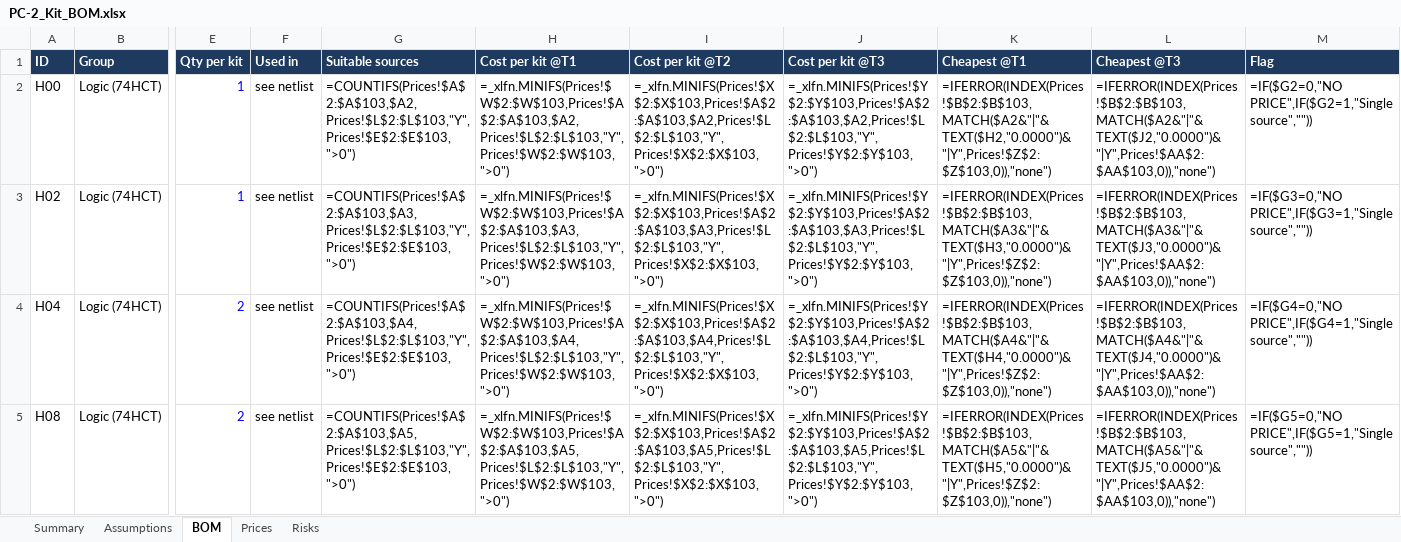
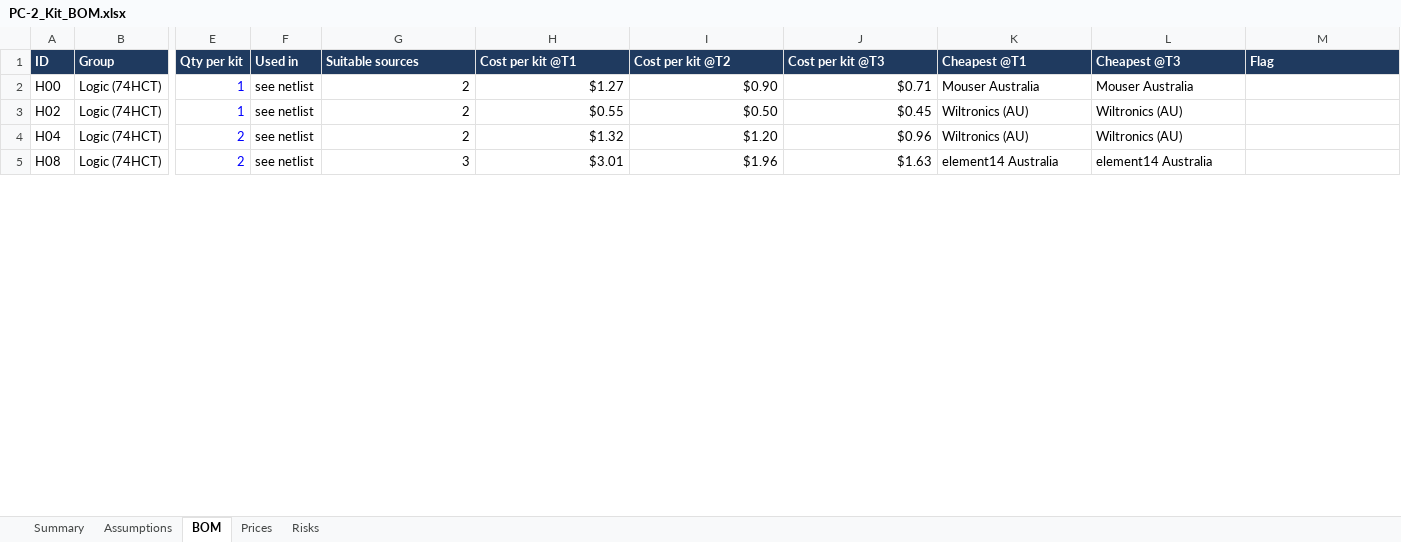
Before and after one commit to peyam/breadboard-bench, an Excel workbook: kit/PC-2_Kit_BOM.xlsx, sheet BOM, drawn as a sheet; only a part is shown, gaps mark what is left out; values as stored, in another font and other column widths than the file's, no borders; formulas without a stored value are shown as written; charts and pictures not drawn; the diff covers the shown part only; the diff names each change by its address in the sheet, - before the commit and + after, or states it on an @@ line.

```diff
--- a/kit/PC-2_Kit_BOM.xlsx (sheet BOM)
+++ b/kit/PC-2_Kit_BOM.xlsx (sheet BOM)
-G2 (Suitable sources): =COUNTIFS(Prices!$A$2:$A$103,$A2,Prices!$L$2:$L$103,"Y",Prices!$E$2:$E$103,">0")
+G2 (Suitable sources): 2
-H2 (Cost per kit @T1): =_xlfn.MINIFS(Prices!$W$2:$W$103,Prices!$A$2:$A$103,$A2,Prices!$L$2:$L$103,"Y",Prices!$W$2:$W$103,">0")
+H2 (Cost per kit @T1): $1.27
-I2 (Cost per kit @T2): =_xlfn.MINIFS(Prices!$X$2:$X$103,Prices!$A$2:$A$103,$A2,Prices!$L$2:$L$103,"Y",Prices!$X$2:$X$103,">0")
+I2 (Cost per kit @T2): $0.90
-J2 (Cost per kit @T3): =_xlfn.MINIFS(Prices!$Y$2:$Y$103,Prices!$A$2:$A$103,$A2,Prices!$L$2:$L$103,"Y",Prices!$Y$2:$Y$103,">0")
+J2 (Cost per kit @T3): $0.71
-K2 (Cheapest @T1): =IFERROR(INDEX(Prices!$B$2:$B$103,MATCH($A2&"|"&TEXT($H2,"0.0000")&"|Y",Prices!$Z$2:$Z$103,0)),"none")
+K2 (Cheapest @T1): Mouser Australia
-L2 (Cheapest @T3): =IFERROR(INDEX(Prices!$B$2:$B$103,MATCH($A2&"|"&TEXT($J2,"0.0000")&"|Y",Prices!$AA$2:$AA$103,0)),"none")
+L2 (Cheapest @T3): Mouser Australia
-M2 (Flag): =IF($G2=0,"NO PRICE",IF($G2=1,"Single source",""))
+M2 (Flag): (empty)
-G3 (Suitable sources): =COUNTIFS(Prices!$A$2:$A$103,$A3,Prices!$L$2:$L$103,"Y",Prices!$E$2:$E$103,">0")
+G3 (Suitable sources): 2
-H3 (Cost per kit @T1): =_xlfn.MINIFS(Prices!$W$2:$W$103,Prices!$A$2:$A$103,$A3,Prices!$L$2:$L$103,"Y",Prices!$W$2:$W$103,">0")
+H3 (Cost per kit @T1): $0.55
-I3 (Cost per kit @T2): =_xlfn.MINIFS(Prices!$X$2:$X$103,Prices!$A$2:$A$103,$A3,Prices!$L$2:$L$103,"Y",Prices!$X$2:$X$103,">0")
+I3 (Cost per kit @T2): $0.50
-J3 (Cost per kit @T3): =_xlfn.MINIFS(Prices!$Y$2:$Y$103,Prices!$A$2:$A$103,$A3,Prices!$L$2:$L$103,"Y",Prices!$Y$2:$Y$103,">0")
+J3 (Cost per kit @T3): $0.45
-K3 (Cheapest @T1): =IFERROR(INDEX(Prices!$B$2:$B$103,MATCH($A3&"|"&TEXT($H3,"0.0000")&"|Y",Prices!$Z$2:$Z$103,0)),"none")
+K3 (Cheapest @T1): Wiltronics (AU)
-L3 (Cheapest @T3): =IFERROR(INDEX(Prices!$B$2:$B$103,MATCH($A3&"|"&TEXT($J3,"0.0000")&"|Y",Prices!$AA$2:$AA$103,0)),"none")
+L3 (Cheapest @T3): Wiltronics (AU)
-M3 (Flag): =IF($G3=0,"NO PRICE",IF($G3=1,"Single source",""))
+M3 (Flag): (empty)
-G4 (Suitable sources): =COUNTIFS(Prices!$A$2:$A$103,$A4,Prices!$L$2:$L$103,"Y",Prices!$E$2:$E$103,">0")
+G4 (Suitable sources): 2
-H4 (Cost per kit @T1): =_xlfn.MINIFS(Prices!$W$2:$W$103,Prices!$A$2:$A$103,$A4,Prices!$L$2:$L$103,"Y",Prices!$W$2:$W$103,">0")
+H4 (Cost per kit @T1): $1.32
-I4 (Cost per kit @T2): =_xlfn.MINIFS(Prices!$X$2:$X$103,Prices!$A$2:$A$103,$A4,Prices!$L$2:$L$103,"Y",Prices!$X$2:$X$103,">0")
+I4 (Cost per kit @T2): $1.20
-J4 (Cost per kit @T3): =_xlfn.MINIFS(Prices!$Y$2:$Y$103,Prices!$A$2:$A$103,$A4,Prices!$L$2:$L$103,"Y",Prices!$Y$2:$Y$103,">0")
+J4 (Cost per kit @T3): $0.96
-K4 (Cheapest @T1): =IFERROR(INDEX(Prices!$B$2:$B$103,MATCH($A4&"|"&TEXT($H4,"0.0000")&"|Y",Prices!$Z$2:$Z$103,0)),"none")
+K4 (Cheapest @T1): Wiltronics (AU)
-L4 (Cheapest @T3): =IFERROR(INDEX(Prices!$B$2:$B$103,MATCH($A4&"|"&TEXT($J4,"0.0000")&"|Y",Prices!$AA$2:$AA$103,0)),"none")
+L4 (Cheapest @T3): Wiltronics (AU)
-M4 (Flag): =IF($G4=0,"NO PRICE",IF($G4=1,"Single source",""))
+M4 (Flag): (empty)
-G5 (Suitable sources): =COUNTIFS(Prices!$A$2:$A$103,$A5,Prices!$L$2:$L$103,"Y",Prices!$E$2:$E$103,">0")
+G5 (Suitable sources): 3
-H5 (Cost per kit @T1): =_xlfn.MINIFS(Prices!$W$2:$W$103,Prices!$A$2:$A$103,$A5,Prices!$L$2:$L$103,"Y",Prices!$W$2:$W$103,">0")
+H5 (Cost per kit @T1): $3.01
-I5 (Cost per kit @T2): =_xlfn.MINIFS(Prices!$X$2:$X$103,Prices!$A$2:$A$103,$A5,Prices!$L$2:$L$103,"Y",Prices!$X$2:$X$103,">0")
+I5 (Cost per kit @T2): $1.96
-J5 (Cost per kit @T3): =_xlfn.MINIFS(Prices!$Y$2:$Y$103,Prices!$A$2:$A$103,$A5,Prices!$L$2:$L$103,"Y",Prices!$Y$2:$Y$103,">0")
+J5 (Cost per kit @T3): $1.63
-K5 (Cheapest @T1): =IFERROR(INDEX(Prices!$B$2:$B$103,MATCH($A5&"|"&TEXT($H5,"0.0000")&"|Y",Prices!$Z$2:$Z$103,0)),"none")
+K5 (Cheapest @T1): element14 Australia
-L5 (Cheapest @T3): =IFERROR(INDEX(Prices!$B$2:$B$103,MATCH($A5&"|"&TEXT($J5,"0.0000")&"|Y",Prices!$AA$2:$AA$103,0)),"none")
+L5 (Cheapest @T3): element14 Australia
-M5 (Flag): =IF($G5=0,"NO PRICE",IF($G5=1,"Single source",""))
+M5 (Flag): (empty)
```
Also changed, not shown: 3 added rows and 331 edited cells elsewhere in this sheet, sheet Prices, sheet Summary, sheet Risks, charts or pictures.
